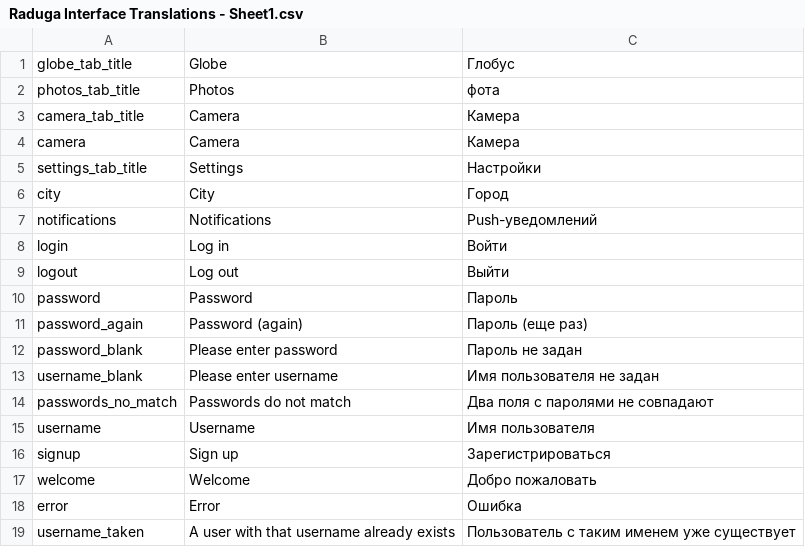
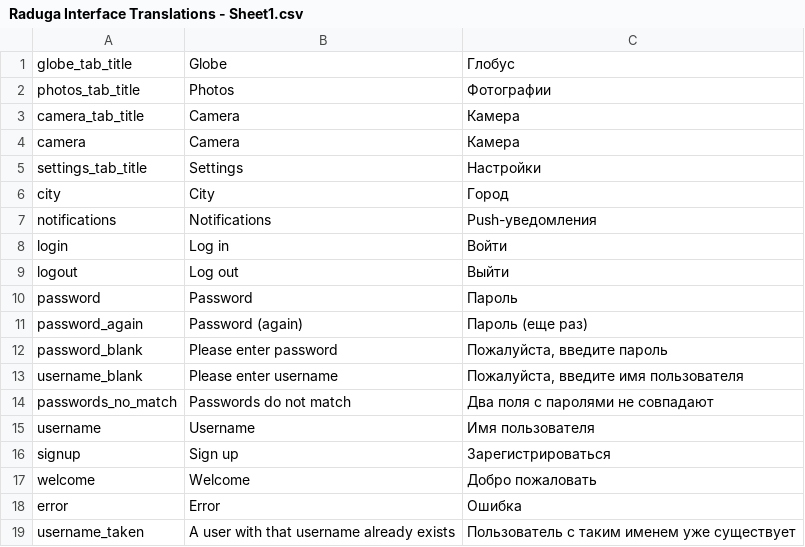
Before and after one commit to codingisacopingstrategy/raduga, a CSV file: Sources/i18n/Raduga Interface Translations - Sheet1.csv, drawn as a sheet; only a part is shown; the diff covers the shown part only.

```diff
--- a/Sources/i18n/Raduga Interface Translations - Sheet1.csv
+++ b/Sources/i18n/Raduga Interface Translations - Sheet1.csv
@@ -1,3 +1,3 @@
 globe_tab_title,Globe,Глобус
-photos_tab_title,Photos,фотa
+photos_tab_title,Photos,Фотографии
 camera_tab_title,Camera,Камера
@@ -6,3 +6,3 @@ settings_tab_title,Settings,Настройки
 city,City,Город
-notifications,Notifications,Push-уведомлений
+notifications,Notifications,Push-уведомления
 login,Log in,Войти
@@ -11,4 +11,4 @@ password,Password,Пароль
 password_again,Password (again),Пароль (еще раз)
-password_blank,Please enter password,Пароль не задан
-username_blank,Please enter username,Имя пользователя не задан
+password_blank,Please enter password,"Пожалуйста, введите пароль"
+username_blank,Please enter username,"Пожалуйста, введите имя пользователя"
 passwords_no_match,Passwords do not match,Два поля с паролями не совпадают
```
Also changed, not shown: 5 added rows, 1 removed row and 7 edited cells elsewhere in this file, 3 other files.
